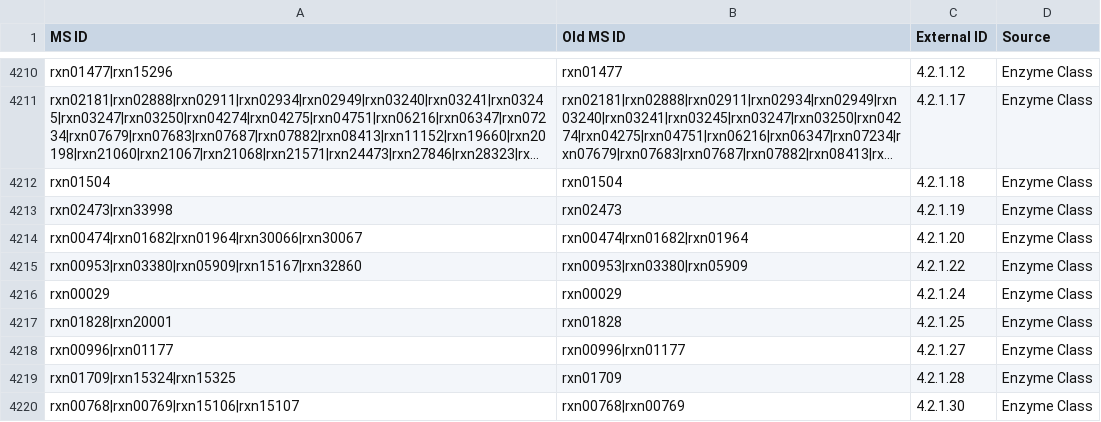
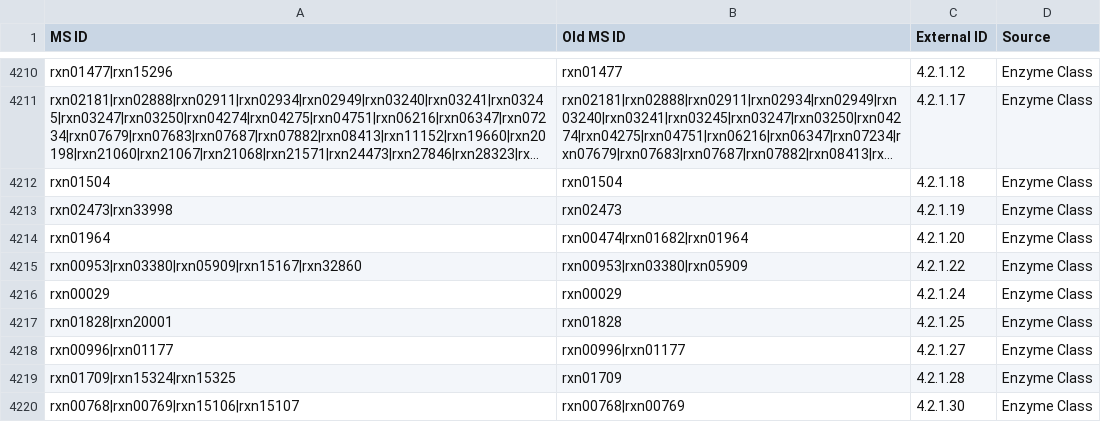
Before and after one commit to jotech/gapseq, a TSV file: dat/seed_Enzyme_Class_Reactions_Aliases_unique_edited.tsv, drawn as a sheet; only a part is shown, gaps mark what is left out; long unchanged cells end in ….

Commit message:
Biochem DB update (indole-related)
Link EC 4.2.1.20 only to reaction rxn01964:
(1) L-Serine[c] + (1) Indoleglycerol phosphate[c] ––> (1) H2O[c] + (1) L-Tryptophan[c] + (1) Glyceraldehyde3-phosphate[c]

```diff
--- a/dat/seed_Enzyme_Class_Reactions_Aliases_unique_edited.tsv
+++ b/dat/seed_Enzyme_Class_Reactions_Aliases_unique_edited.tsv
@@ -4213,3 +4213,3 @@ rxn01504	rxn01504	4.2.1.18	Enzyme Class
 rxn02473|rxn33998	rxn02473	4.2.1.19	Enzyme Class
-rxn00474|rxn01682|rxn01964|rxn30066|rxn30067	rxn00474|rxn01682|rxn01964	4.2.1.20	Enzyme Class
+rxn01964	rxn00474|rxn01682|rxn01964	4.2.1.20	Enzyme Class
 rxn00953|rxn03380|rxn05909|rxn15167|rxn32860	rxn00953|rxn03380|rxn05909	4.2.1.22	Enzyme Class
```
Also changed, not shown: dat/nutrients.tsv.
